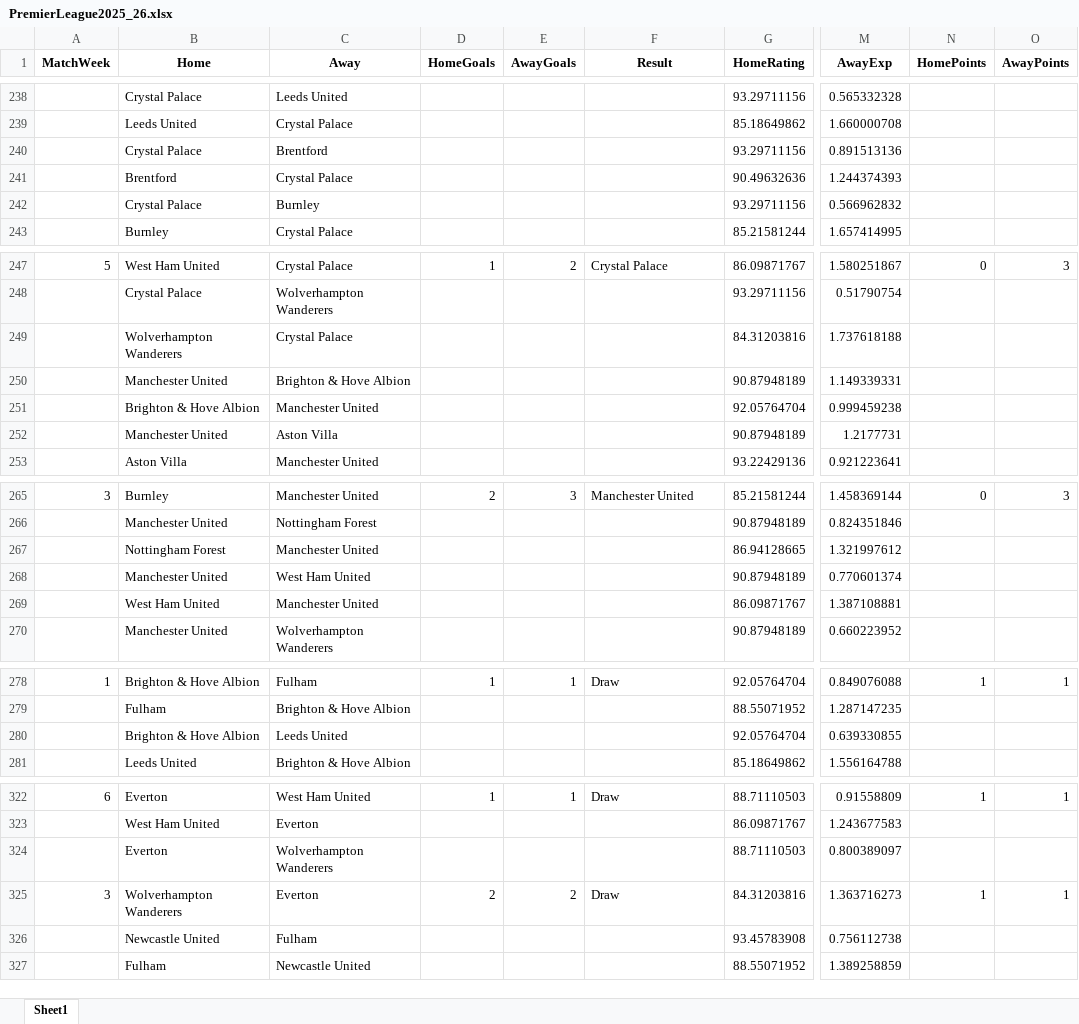
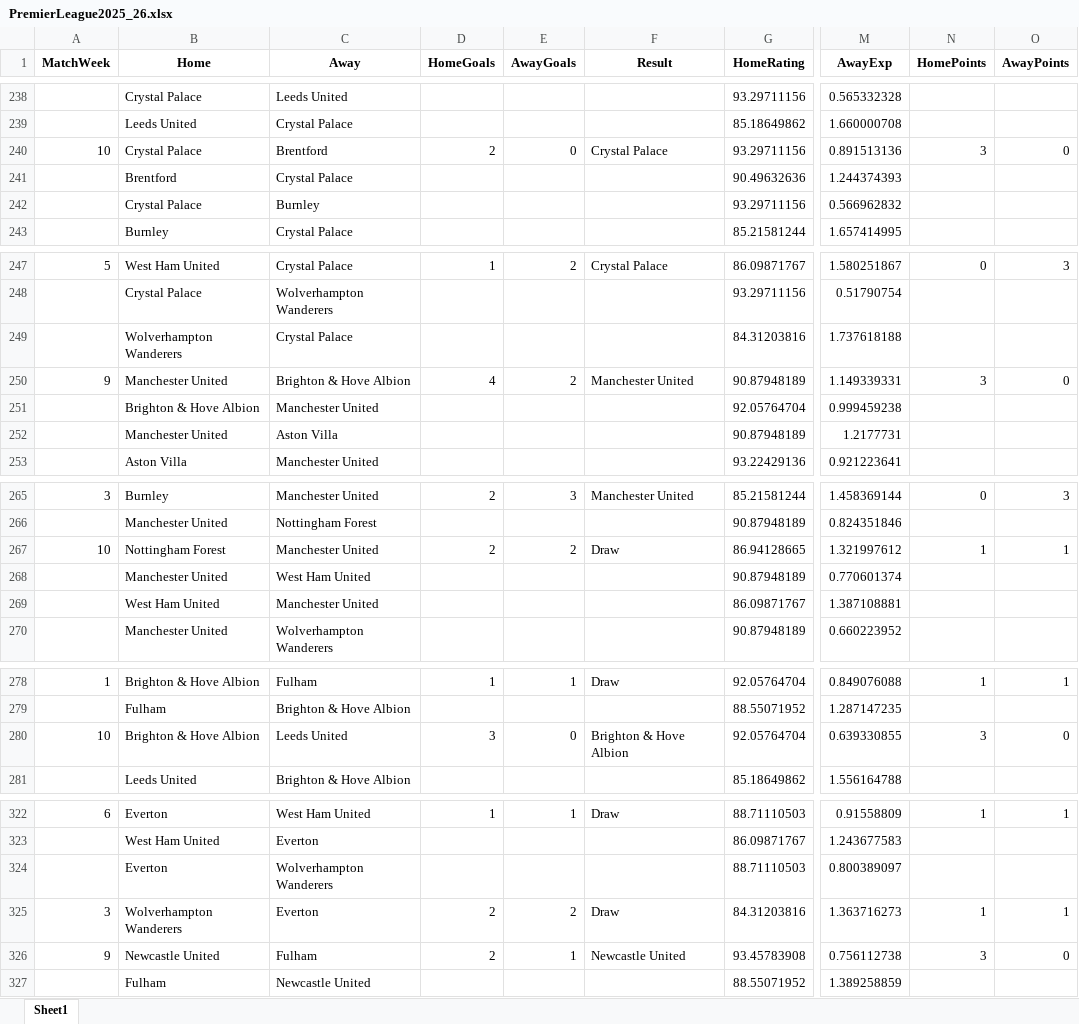
Before and after one commit to FranciszekKalembiewicz/Statistical_Football_Match_Simulator, an Excel workbook: Sezon/PremierLeague2025_26.xlsx, sheet Sheet1, drawn as a sheet; only a part is shown, gaps mark what is left out; values as stored, in another font and other column widths than the file's, no borders; the diff covers the shown part only; the diff names each change by its address in the sheet, - before the commit and + after, or states it on an @@ line.

```diff
--- a/Sezon/PremierLeague2025_26.xlsx (sheet Sheet1)
+++ b/Sezon/PremierLeague2025_26.xlsx (sheet Sheet1)
-A240 (MatchWeek): (empty)
+A240 (MatchWeek): 10
-D240 (HomeGoals): (empty)
+D240 (HomeGoals): 2
-E240 (AwayGoals): (empty)
+E240 (AwayGoals): 0
-F240 (Result): (empty)
+F240 (Result): Crystal Palace
-N240 (HomePoints): (empty)
+N240 (HomePoints): 3
-O240 (AwayPoints): (empty)
+O240 (AwayPoints): 0
-A250 (MatchWeek): (empty)
+A250 (MatchWeek): 9
-D250 (HomeGoals): (empty)
+D250 (HomeGoals): 4
-E250 (AwayGoals): (empty)
+E250 (AwayGoals): 2
-F250 (Result): (empty)
+F250 (Result): Manchester United
-N250 (HomePoints): (empty)
+N250 (HomePoints): 3
-O250 (AwayPoints): (empty)
+O250 (AwayPoints): 0
-A267 (MatchWeek): (empty)
+A267 (MatchWeek): 10
-D267 (HomeGoals): (empty)
+D267 (HomeGoals): 2
-E267 (AwayGoals): (empty)
+E267 (AwayGoals): 2
-F267 (Result): (empty)
+F267 (Result): Draw
-N267 (HomePoints): (empty)
+N267 (HomePoints): 1
-O267 (AwayPoints): (empty)
+O267 (AwayPoints): 1
-A280 (MatchWeek): (empty)
+A280 (MatchWeek): 10
-D280 (HomeGoals): (empty)
+D280 (HomeGoals): 3
-E280 (AwayGoals): (empty)
+E280 (AwayGoals): 0
-F280 (Result): (empty)
+F280 (Result): Brighton & Hove Albion
-N280 (HomePoints): (empty)
+N280 (HomePoints): 3
-O280 (AwayPoints): (empty)
+O280 (AwayPoints): 0
-A326 (MatchWeek): (empty)
+A326 (MatchWeek): 9
-D326 (HomeGoals): (empty)
+D326 (HomeGoals): 2
-E326 (AwayGoals): (empty)
+E326 (AwayGoals): 1
-F326 (Result): (empty)
+F326 (Result): Newcastle United
-N326 (HomePoints): (empty)
+N326 (HomePoints): 3
-O326 (AwayPoints): (empty)
+O326 (AwayPoints): 0
```
Also changed, not shown: 90 edited cells elsewhere in this sheet, Data/data.xlsx, 18 other files.
